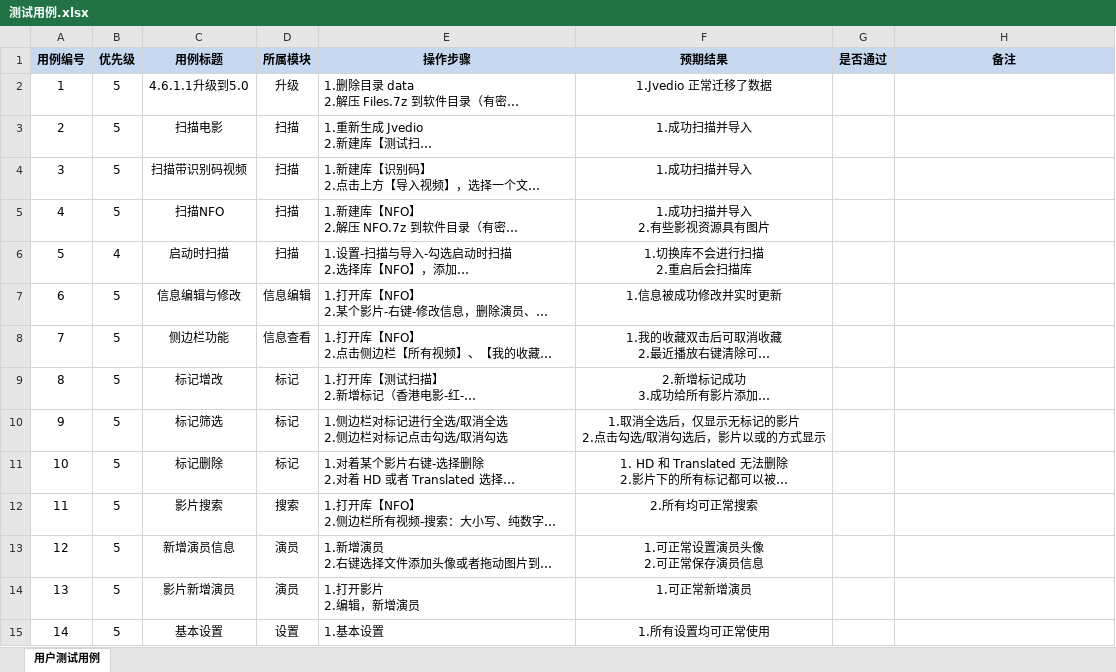
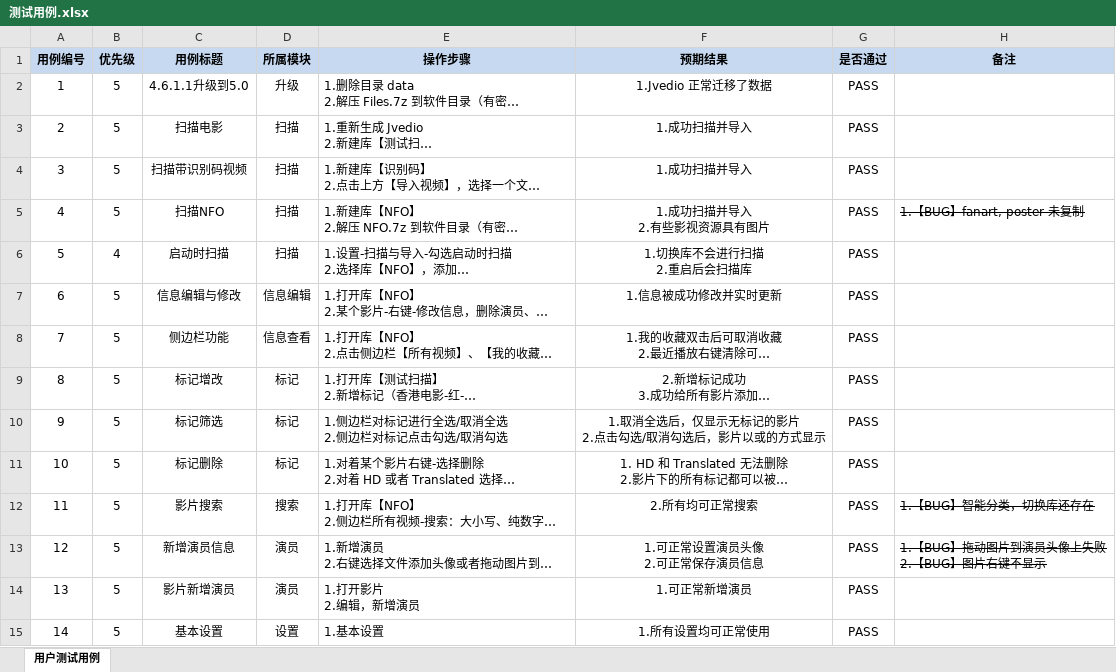
Before and after one commit to hitchao/Jvedio, an Excel workbook: Jvedio-WPF/Jvedio.Test/测试用例.xlsx, sheet 用户测试用例, drawn as a sheet; only a part is shown; long unchanged cells end in …; values as stored, in another font and other column widths than the file's, no borders; conditional formats not drawn; ↵ is a line break in a cell; the diff covers the shown part only; the diff names each change by its address in the sheet, - before the commit and + after, or states it on an @@ line.

```diff
--- a/Jvedio-WPF/Jvedio.Test/测试用例.xlsx (sheet 用户测试用例)
+++ b/Jvedio-WPF/Jvedio.Test/测试用例.xlsx (sheet 用户测试用例)
-G2:G15 (是否通过): (empty)
+G2:G15 (是否通过): PASS
-H5 (备注): (empty)
+H5 (备注): 1.【BUG】fanart, poster 未复制
-H12 (备注): (empty)
+H12 (备注): 1.【BUG】智能分类，切换库还存在
-H13 (备注): (empty)
+H13 (备注): 1.【BUG】拖动图片到演员头像上失败 ↵ 2.【BUG】图片右键不显示
```
Also changed, not shown: 16 edited cells elsewhere in this sheet, 13 other files.
